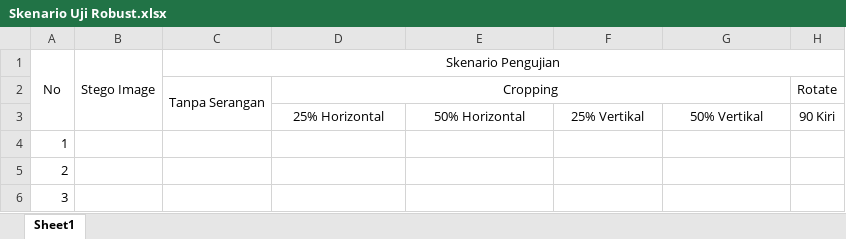
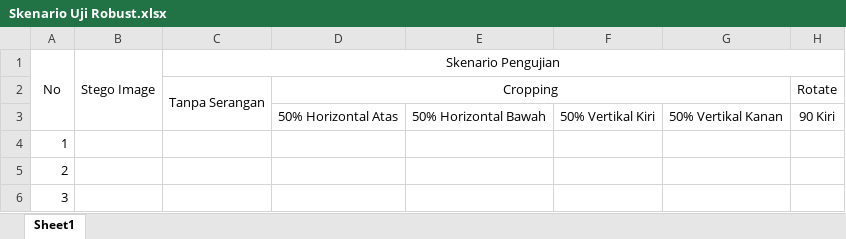
Before and after one commit to ardiantrik/skripsimat, an Excel workbook: Skenario Uji Robust.xlsx, sheet Sheet1, drawn as a sheet; only a part is shown; values as stored, in another font and other column widths than the file's, no borders; the diff names each change by its address in the sheet, - before the commit and + after, or states it on an @@ line.

Commit message:
skripsi add penjelasan uji, uji robust fix cropping

```diff
--- a/Skenario Uji Robust.xlsx (sheet Sheet1)
+++ b/Skenario Uji Robust.xlsx (sheet Sheet1)
-D3 (Cropping): 25% Horizontal
+D3 (Cropping): 50% Horizontal Atas
-E3: 50% Horizontal
+E3: 50% Horizontal Bawah
-F3: 25% Vertikal
+F3: 50% Vertikal Kiri
-G3: 50% Vertikal
+G3: 50% Vertikal Kanan
```
Also changed, not shown: 1 other file.
